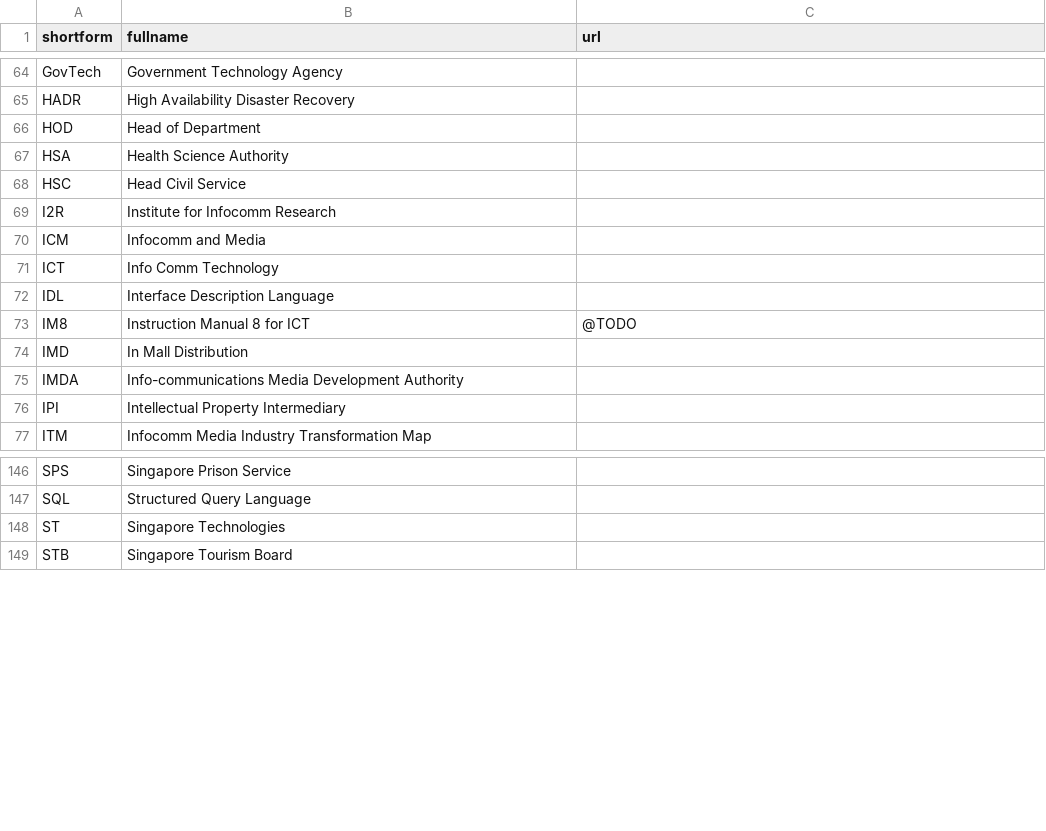
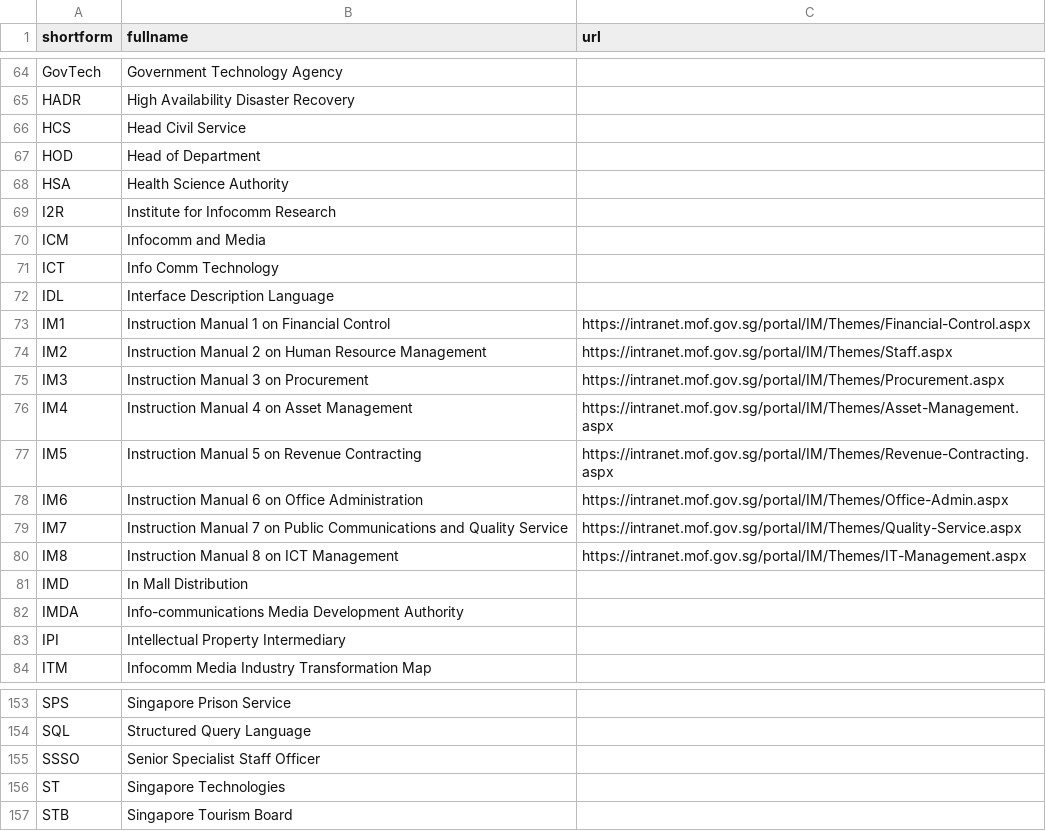
Before and after one commit to hhchin/cheatsheet, a CSV file: temp_db.csv, drawn as a sheet; only a part is shown, gaps mark what is left out.

```diff
--- a/temp_db.csv
+++ b/temp_db.csv
@@ -65,5 +65,5 @@
 "HADR","High Availability Disaster Recovery",""
+"HCS","Head Civil Service",""
 "HOD","Head of Department",""
 "HSA","Health Science Authority",""
-"HSC","Head Civil Service",""
 "I2R","Institute for Infocomm Research",""
@@ -72,3 +72,10 @@
 "IDL","Interface Description Language",""
-"IM8","Instruction Manual 8 for ICT","@TODO"
+"IM1","Instruction Manual 1 on Financial Control","https://intranet.mof.gov.sg/portal/IM/Themes/Financial-Control.aspx"
+"IM2","Instruction Manual 2 on Human Resource Management","https://intranet.mof.gov.sg/portal/IM/Themes/Staff.aspx"
+"IM3","Instruction Manual 3 on Procurement","https://intranet.mof.gov.sg/portal/IM/Themes/Procurement.aspx"
+"IM4","Instruction Manual 4 on Asset Management","https://intranet.mof.gov.sg/portal/IM/Themes/Asset-Management.aspx"
+"IM5","Instruction Manual 5 on Revenue Contracting","https://intranet.mof.gov.sg/portal/IM/Themes/Revenue-Contracting.aspx"
+"IM6","Instruction Manual 6 on Office Administration","https://intranet.mof.gov.sg/portal/IM/Themes/Office-Admin.aspx"
+"IM7","Instruction Manual 7 on Public Communications and Quality Service","https://intranet.mof.gov.sg/portal/IM/Themes/Quality-Service.aspx"
+"IM8","Instruction Manual 8 on ICT Management","https://intranet.mof.gov.sg/portal/IM/Themes/IT-Management.aspx"
 "IMD","In Mall Distribution",""
@@ -147,2 +154,3 @@
 "SQL","Structured Query Language",""
+"SSSO","Senior Specialist Staff Officer",""
 "ST","Singapore Technologies",""
```
Also changed, not shown: 1 other file.
